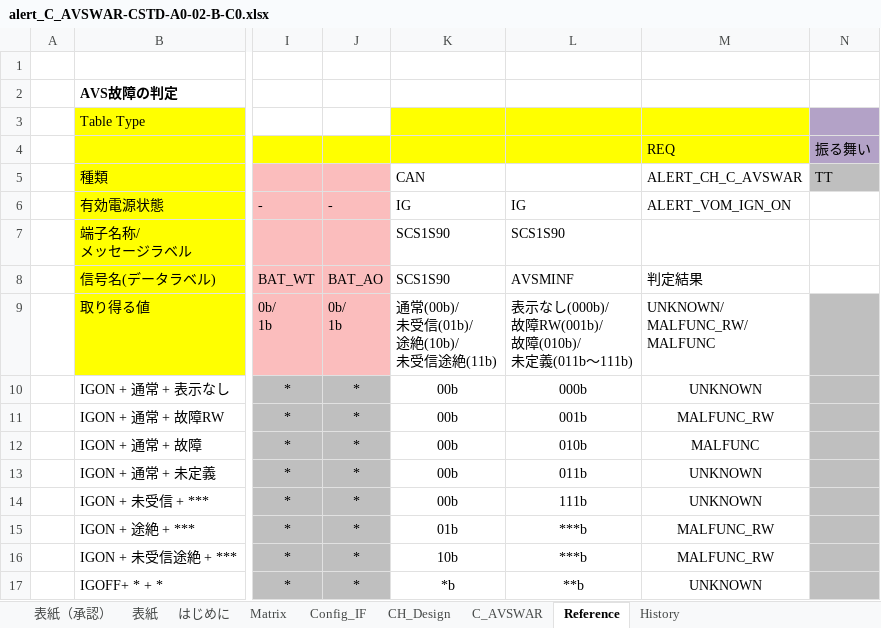
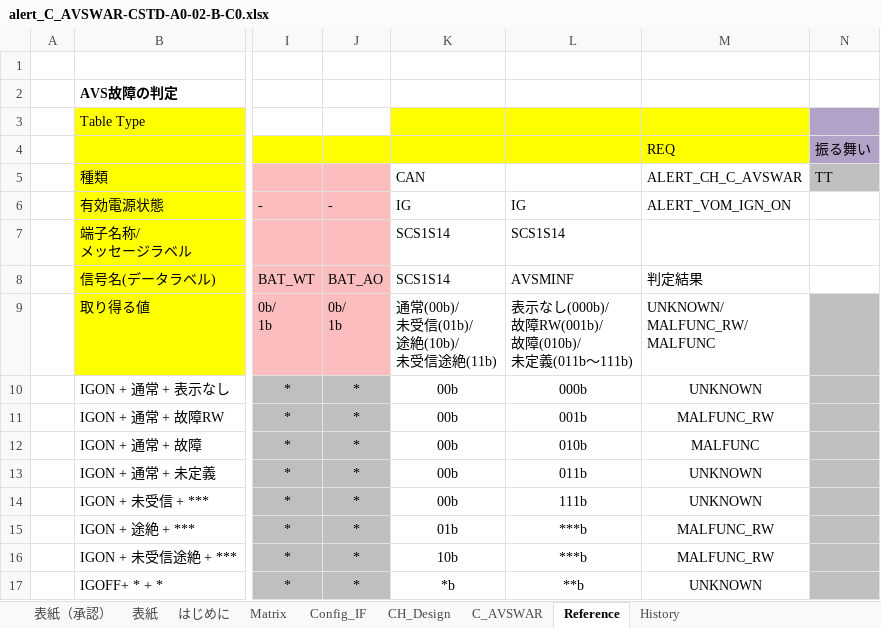
Before and after one commit to yuya-yamase/intro_git, an Excel workbook: src/PE1VM1/App/MET/IpcApplication/Vom/Alert/matrix/scc/alert_C_AVSWAR-CSTD-A0-02-B-C0.xlsx, sheet Reference, drawn as a sheet; only a part is shown, gaps mark what is left out; values as stored, in another font and other column widths than the file's, no borders; charts and pictures not drawn; the diff names each change by its address in the sheet, - before the commit and + after, or states it on an @@ line.

```diff
--- a/src/PE1VM1/App/MET/IpcApplication/Vom/Alert/matrix/scc/alert_C_AVSWAR-CSTD-A0-02-B-C0.xlsx (sheet Reference)
+++ b/src/PE1VM1/App/MET/IpcApplication/Vom/Alert/matrix/scc/alert_C_AVSWAR-CSTD-A0-02-B-C0.xlsx (sheet Reference)
-K7:K8: SCS1S90
+K7:K8: SCS1S14
-L7: SCS1S90
+L7: SCS1S14
```
Also changed, not shown: sheet 表紙, sheet Matrix, sheet 表紙（承認）, sheet C_AVSWAR, charts or pictures, src/PE1VM1/App/MET/IpcApplication/Vom/Alert/matrix/scc/alert_B_AIRBAG-CSTD-1-01-A-C0.xlsx, src/PE1VM1/App/MET/IpcApplication/Vom/Alert/matrix/scc/alert_C_MCBW-CSTD-0-01-B-C0.xlsx, 23 other files.
